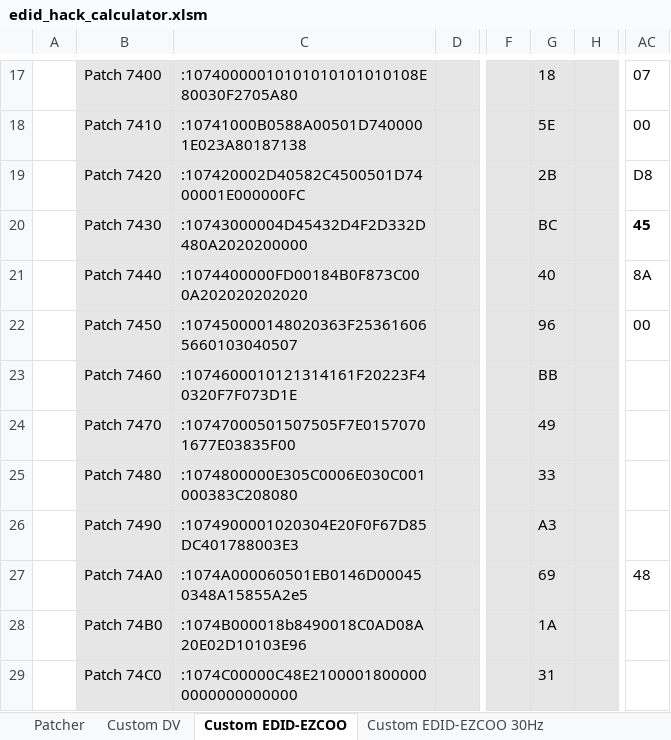
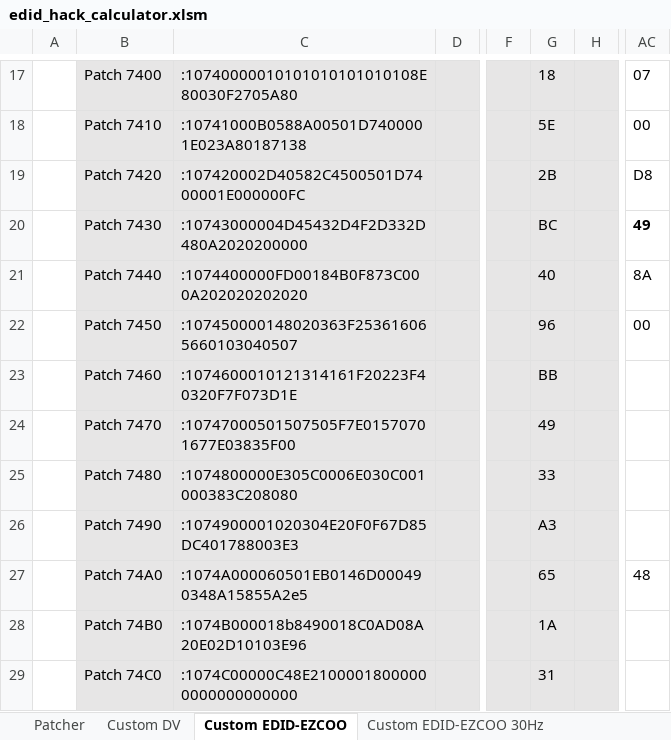
Before and after one commit to xnappo/ez_dv_edid_fw, an Excel workbook: SP12H2/edid_hack_calculator.xlsm, sheet Custom EDID-EZCOO, drawn as a sheet; only a part is shown, gaps mark what is left out; values as stored, in another font and other column widths than the file's, no borders; charts and pictures and conditional formats not drawn; the diff names each change by its address in the sheet, - before the commit and + after, or states it on an @@ line.

Commit message:
fix broken EDID DV field references

```diff
--- a/SP12H2/edid_hack_calculator.xlsm (sheet Custom EDID-EZCOO)
+++ b/SP12H2/edid_hack_calculator.xlsm (sheet Custom EDID-EZCOO)
-AC20: 45
+AC20: 49
-C27: :1074A000060501EB0146D000450348A15855A2e5
+C27: :1074A000060501EB0146D000490348A15855A2e5
-G27: 69
+G27: 65
```
Also changed, not shown: formulas that keep their value, charts or pictures.
